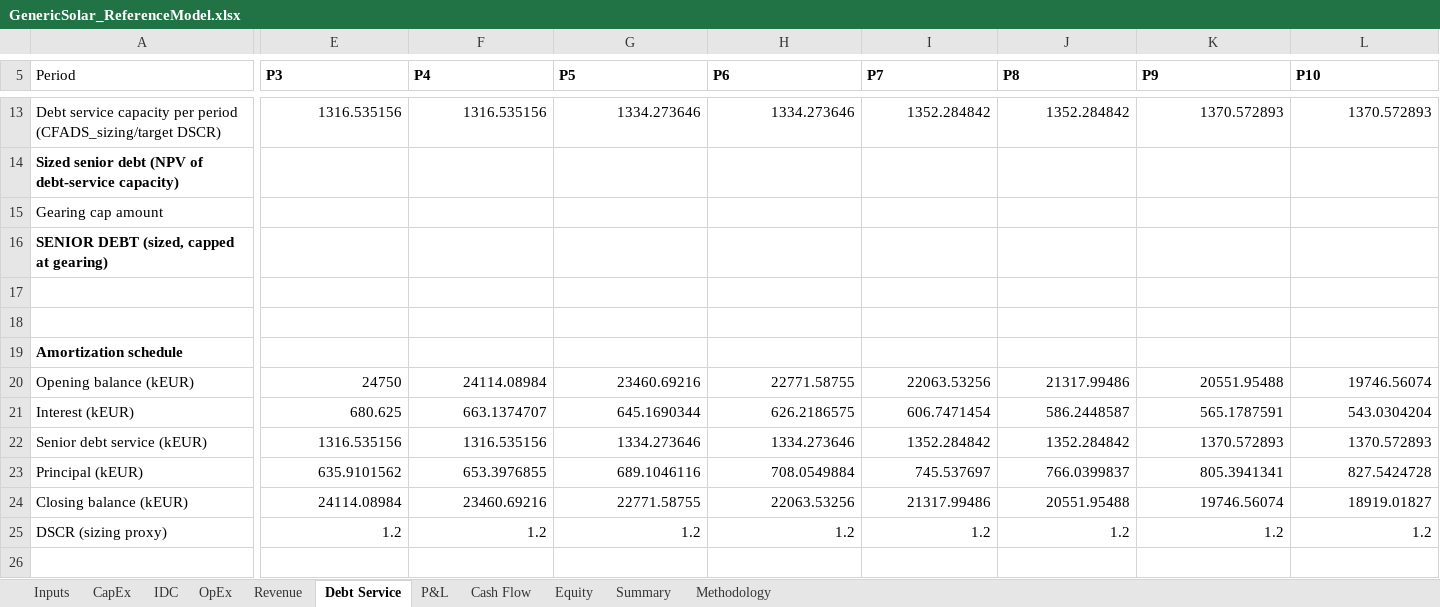
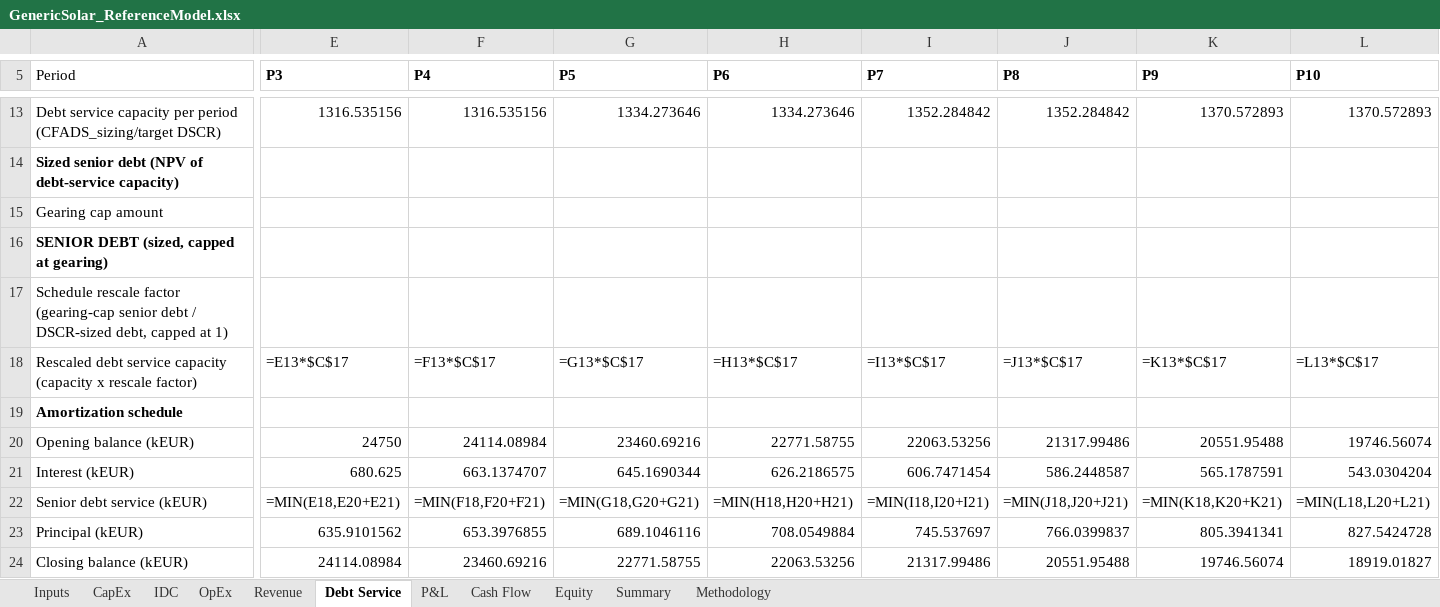
Before and after one commit to xofisamba/Finco1, an Excel workbook: validation/reference_models/GenericSolar_ReferenceModel.xlsx, sheet Debt Service, drawn as a sheet; only a part is shown, gaps mark what is left out; the shorter side is filled out with more unchanged rows; values as stored, in another font and other column widths than the file's, no borders; formulas without a stored value are shown as written; rows hold the shown columns only; the diff covers the shown part only; the diff names each change by its address in the sheet, - before the commit and + after, or states it on an @@ line.

```diff
--- a/validation/reference_models/GenericSolar_ReferenceModel.xlsx (sheet Debt Service)
+++ b/validation/reference_models/GenericSolar_ReferenceModel.xlsx (sheet Debt Service)
-row 17: (empty)
+row 17: Schedule rescale factor (gearing-cap senior debt / DSCR-sized debt, capped at 1)
-row 18: (empty)
+row 18: Rescaled debt service capacity (capacity x rescale factor) | =E13*$C$17 | =F13*$C$17 | =G13*$C$17 | =H13*$C$17 | =I13*$C$17 | =J13*$C$17 | =K13*$C$17 | =L13*$C$17
-E22 (P3): 1316.535156
+E22 (P3): =MIN(E18,E20+E21)
-F22 (P4): 1316.535156
+F22 (P4): =MIN(F18,F20+F21)
-G22 (P5): 1334.273646
+G22 (P5): =MIN(G18,G20+G21)
-H22 (P6): 1334.273646
+H22 (P6): =MIN(H18,H20+H21)
-I22 (P7): 1352.284842
+I22 (P7): =MIN(I18,I20+I21)
-J22 (P8): 1352.284842
+J22 (P8): =MIN(J18,J20+J21)
-K22 (P9): 1370.572893
+K22 (P9): =MIN(K18,K20+K21)
-L22 (P10): 1370.572893
+L22 (P10): =MIN(L18,L20+L21)
```
Also changed, not shown: 21 edited cells elsewhere in this sheet, validation/reference_models/GenericWind_ReferenceModel.xlsx, 5 other files.
